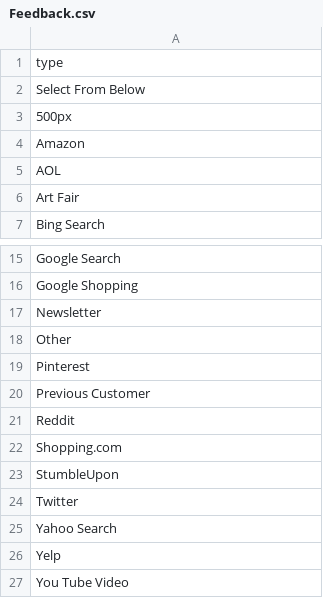
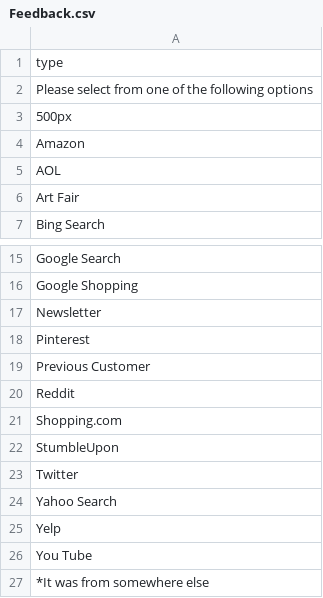
Before and after one commit to jhorsch/horschgallery2, a CSV file: lib/assets/Feedback.csv, drawn as a sheet; only a part is shown, gaps mark what is left out.

```diff
--- a/lib/assets/Feedback.csv
+++ b/lib/assets/Feedback.csv
@@ -1,3 +1,3 @@
 type
-Select From Below
+Please select from one of the following options
 500px
@@ -17,3 +17,2 @@ Google Shopping
 Newsletter
-Other
 Pinterest
@@ -26,2 +25,3 @@ Yahoo Search
 Yelp
-You Tube Video
+You Tube
+*It was from somewhere else
```
Also changed, not shown: 6 other files.
